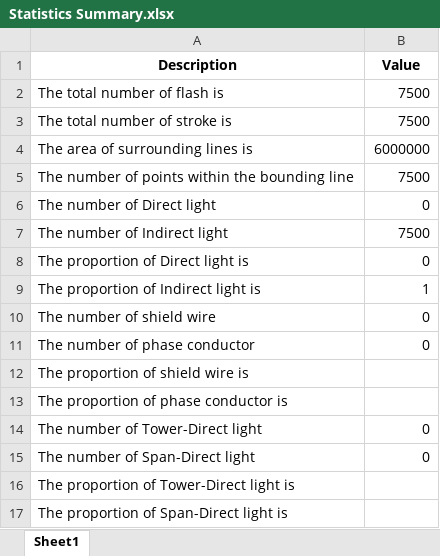
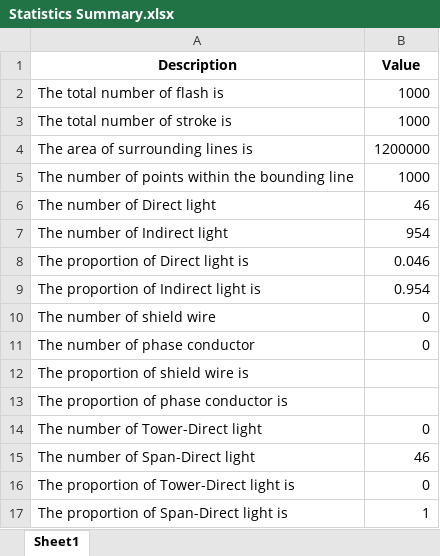
Before and after one commit to zoezhousy/ElectricPowerSystem, an Excel workbook: Data/output/Statistics Summary.xlsx, sheet Sheet1, drawn as a sheet; values as stored, in another font and other column widths than the file's, no borders; the diff names each change by its address in the sheet, - before the commit and + after, or states it on an @@ line.

```diff
--- a/Data/output/Statistics Summary.xlsx (sheet Sheet1)
+++ b/Data/output/Statistics Summary.xlsx (sheet Sheet1)
-B2:B3 (Value): 7500
+B2:B3 (Value): 1000
-B4 (Value): 6000000
+B4 (Value): 1200000
-B5 (Value): 7500
+B5 (Value): 1000
-B6 (Value): 0
+B6 (Value): 46
-B7 (Value): 7500
+B7 (Value): 954
-B8 (Value): 0
+B8 (Value): 0.046
-B9 (Value): 1
+B9 (Value): 0.954
-B15 (Value): 0
+B15 (Value): 46
-B16 (Value): (empty)
+B16 (Value): 0
-B17 (Value): (empty)
+B17 (Value): 1
```
Also changed, not shown: Data/output/DIR Current Waveform CIGRE.xlsx, Data/output/DIR Stroke Position.xlsx, 19 other files.
